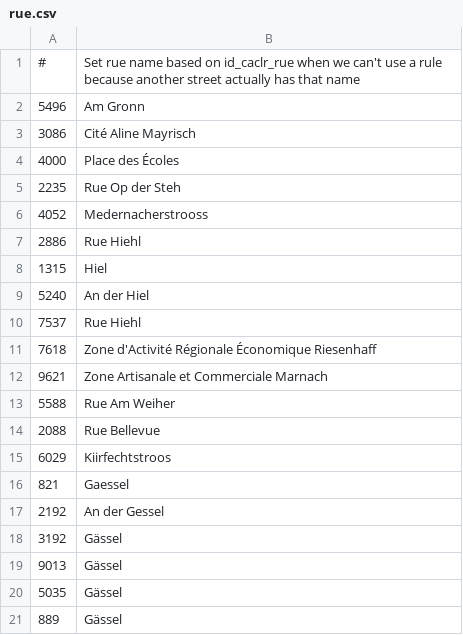
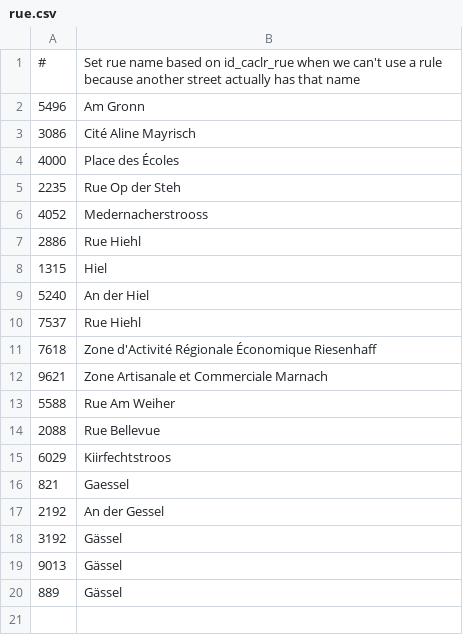
Before and after one commit to osmlu/csventrifuge, a CSV file: enhance/luxembourg_addresses/id_caclr_rue/rue.csv, drawn as a sheet.

Commit message:
Not needed anymore

```diff
--- a/enhance/luxembourg_addresses/id_caclr_rue/rue.csv
+++ b/enhance/luxembourg_addresses/id_caclr_rue/rue.csv
@@ -19,3 +19,2 @@
 9013	Gässel
-5035	Gässel
 889	Gässel
```
